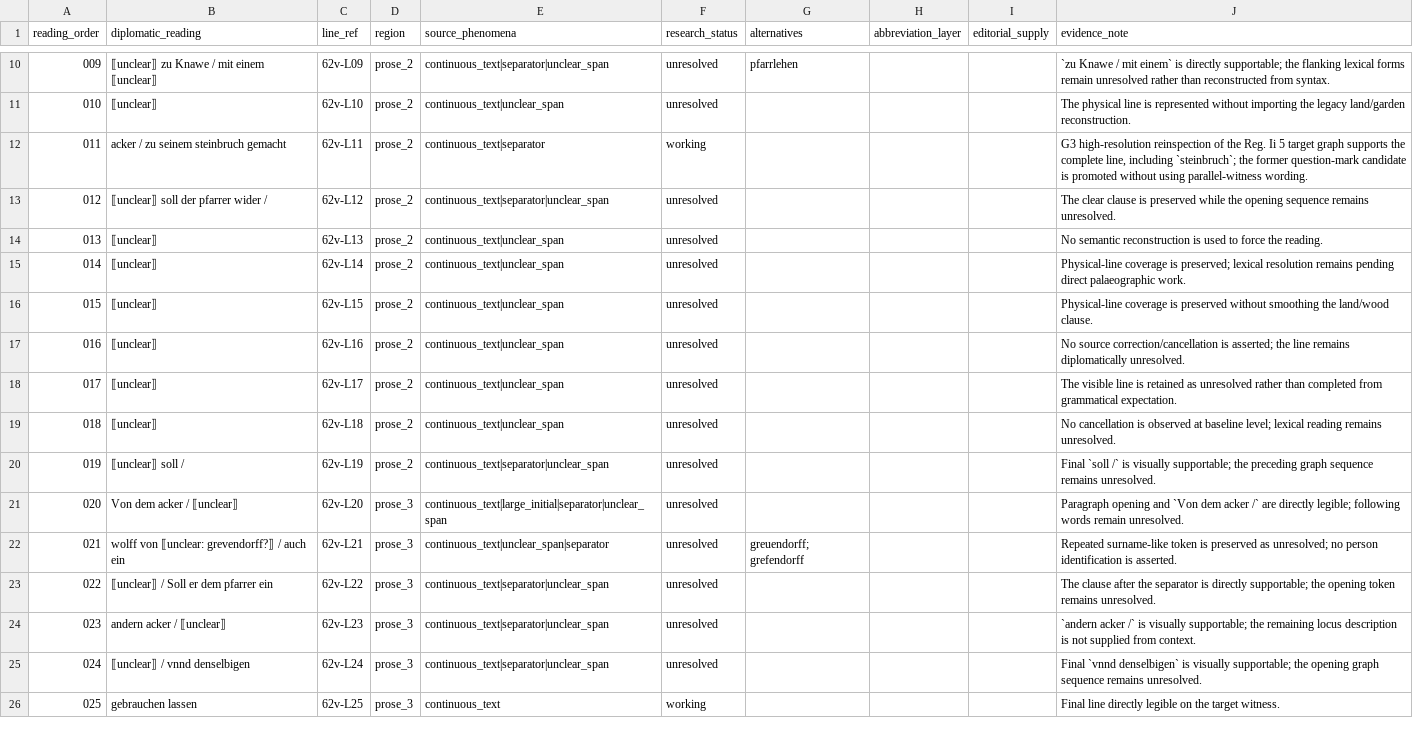
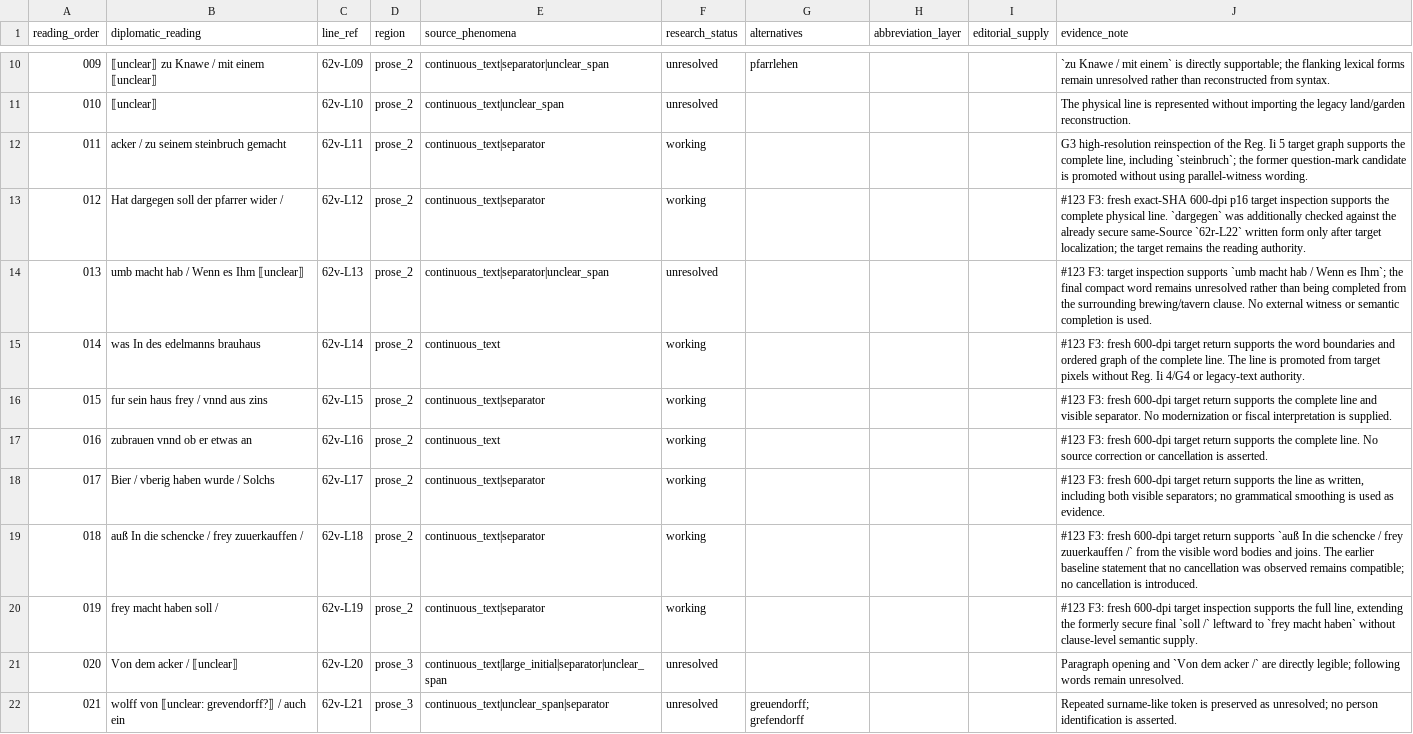
Before and after one commit to esany/paleo-type, a TSV file: projects/ega-reg-ii-5-knau/transcription/first-reading/62v.tsv, drawn as a sheet; only a part is shown, gaps mark what is left out; the shorter side is filled out with more unchanged rows.

Commit message:
RESEARCH #123: promote target-supported F3 readings

```diff
--- a/projects/ega-reg-ii-5-knau/transcription/first-reading/62v.tsv
+++ b/projects/ega-reg-ii-5-knau/transcription/first-reading/62v.tsv
@@ -12,10 +12,10 @@ reading_order	diplomatic_reading	line_ref	region	source_phenomena	research_statu
 011	acker / zu seinem steinbruch gemacht	62v-L11	prose_2	continuous_text|separator	working				G3 high-resolution reinspection of the Reg. Ii 5 target graph supports the complete line, including `steinbruch`; the former question-mark candidate is promoted without using parallel-witness wording.
-012	⟦unclear⟧ soll der pfarrer wider /	62v-L12	prose_2	continuous_text|separator|unclear_span	unresolved				The clear clause is preserved while the opening sequence remains unresolved.
-013	⟦unclear⟧	62v-L13	prose_2	continuous_text|unclear_span	unresolved				No semantic reconstruction is used to force the reading.
-014	⟦unclear⟧	62v-L14	prose_2	continuous_text|unclear_span	unresolved				Physical-line coverage is preserved; lexical resolution remains pending direct palaeographic work.
-015	⟦unclear⟧	62v-L15	prose_2	continuous_text|unclear_span	unresolved				Physical-line coverage is preserved without smoothing the land/wood clause.
-016	⟦unclear⟧	62v-L16	prose_2	continuous_text|unclear_span	unresolved				No source correction/cancellation is asserted; the line remains diplomatically unresolved.
-017	⟦unclear⟧	62v-L17	prose_2	continuous_text|unclear_span	unresolved				The visible line is retained as unresolved rather than completed from grammatical expectation.
-018	⟦unclear⟧	62v-L18	prose_2	continuous_text|unclear_span	unresolved				No cancellation is observed at baseline level; lexical reading remains unresolved.
-019	⟦unclear⟧ soll /	62v-L19	prose_2	continuous_text|separator|unclear_span	unresolved				Final `soll /` is visually supportable; the preceding graph sequence remains unresolved.
+012	Hat dargegen soll der pfarrer wider /	62v-L12	prose_2	continuous_text|separator	working				#123 F3: fresh exact-SHA 600-dpi p16 target inspection supports the complete physical line. `dargegen` was additionally checked against the already secure same-Source `62r-L22` written form only after target localization; the target remains the reading authority.
+013	umb macht hab / Wenn es Ihm ⟦unclear⟧	62v-L13	prose_2	continuous_text|separator|unclear_span	unresolved				#123 F3: target inspection supports `umb macht hab / Wenn es Ihm`; the final compact word remains unresolved rather than being completed from the surrounding brewing/tavern clause. No external witness or semantic completion is used.
+014	was In des edelmanns brauhaus	62v-L14	prose_2	continuous_text	working				#123 F3: fresh 600-dpi target return supports the word boundaries and ordered graph of the complete line. The line is promoted from target pixels without Reg. Ii 4/G4 or legacy-text authority.
+015	fur sein haus frey / vnnd aus zins	62v-L15	prose_2	continuous_text|separator	working				#123 F3: fresh 600-dpi target return supports the complete line and visible separator. No modernization or fiscal interpretation is supplied.
+016	zubrauen vnnd ob er etwas an	62v-L16	prose_2	continuous_text	working				#123 F3: fresh 600-dpi target return supports the complete line. No source correction or cancellation is asserted.
+017	Bier / vberig haben wurde / Solchs	62v-L17	prose_2	continuous_text|separator	working				#123 F3: fresh 600-dpi target return supports the line as written, including both visible separators; no grammatical smoothing is used as evidence.
+018	auß In die schencke / frey zuuerkauffen /	62v-L18	prose_2	continuous_text|separator	working				#123 F3: fresh 600-dpi target return supports `auß In die schencke / frey zuuerkauffen /` from the visible word bodies and joins. The earlier baseline statement that no cancellation was observed remains compatible; no cancellation is introduced.
+019	frey macht haben soll /	62v-L19	prose_2	continuous_text|separator	working				#123 F3: fresh 600-dpi target inspection supports the full line, extending the formerly secure final `soll /` leftward to `frey macht haben` without clause-level semantic supply.
 020	Von dem acker / ⟦unclear⟧	62v-L20	prose_3	continuous_text|large_initial|separator|unclear_span	unresolved				Paragraph opening and `Von dem acker /` are directly legible; following words remain unresolved.
```
